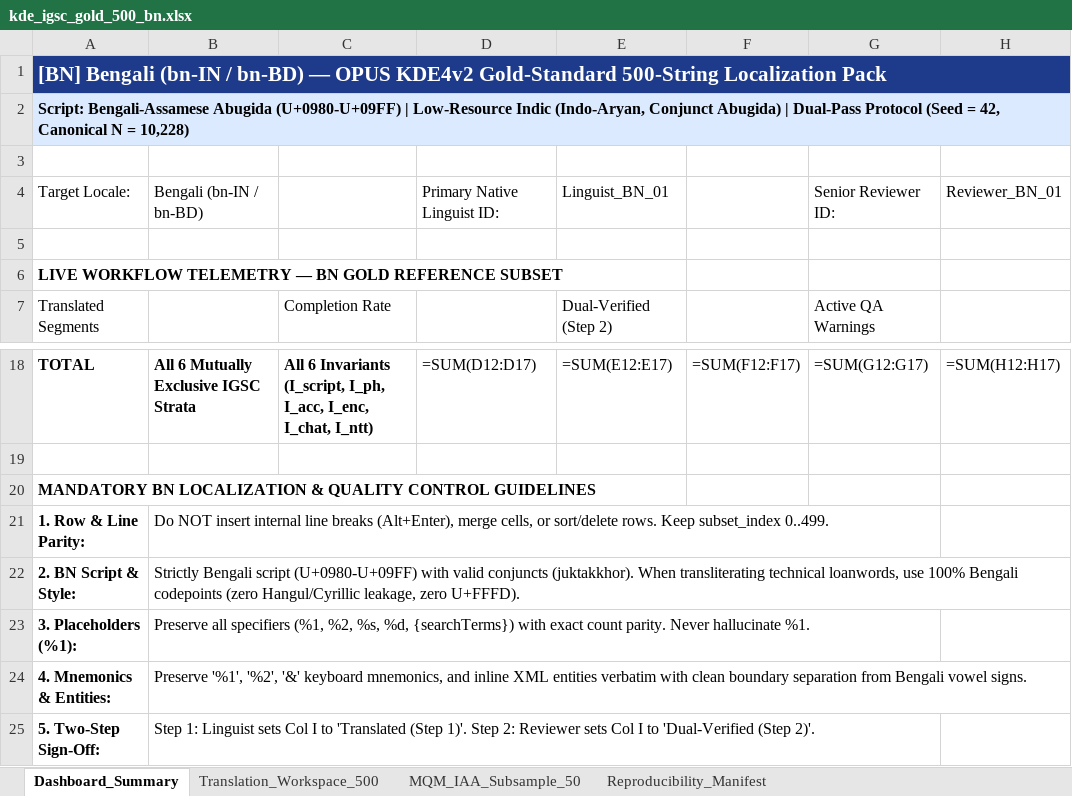
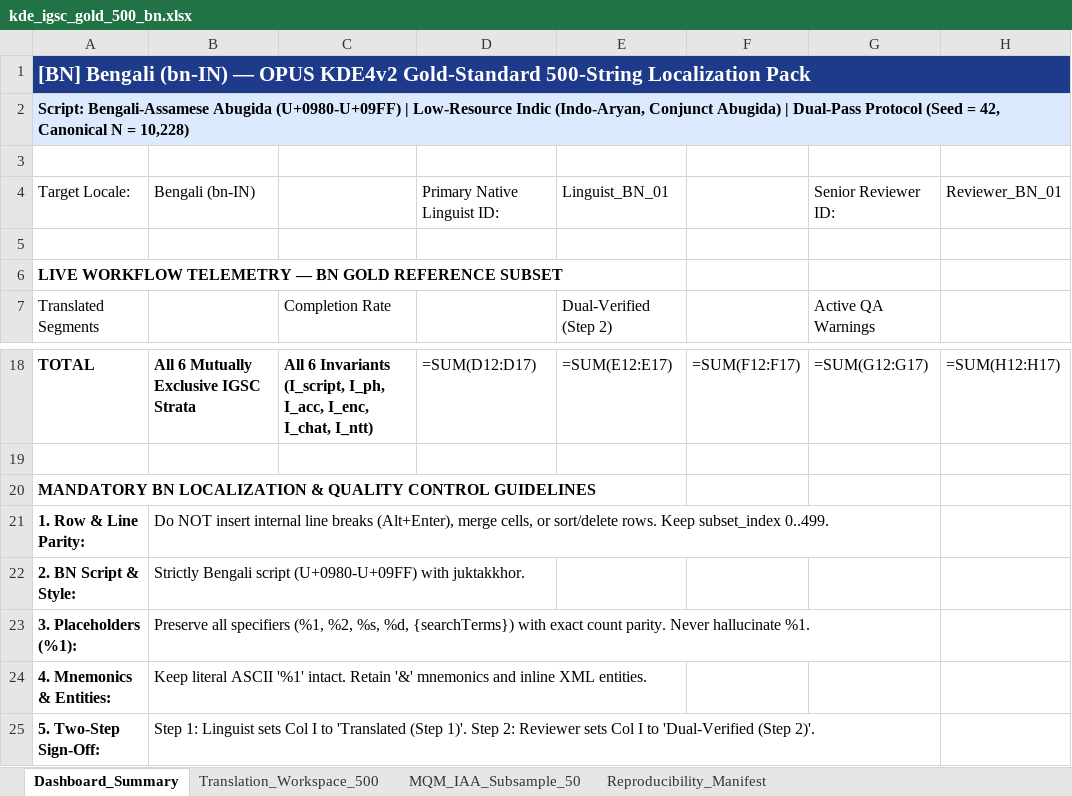
Before and after one commit to Research-SoftwareLocalization/neuro-symbolic-localization, an Excel workbook: workbooks/kde_igsc_gold_500_bn.xlsx, sheet Dashboard_Summary, drawn as a sheet; only a part is shown, gaps mark what is left out; values as stored, in another font and other column widths than the file's, no borders; formulas without a stored value are shown as written; the diff names each change by its address in the sheet, - before the commit and + after, or states it on an @@ line.

```diff
--- a/workbooks/kde_igsc_gold_500_bn.xlsx (sheet Dashboard_Summary)
+++ b/workbooks/kde_igsc_gold_500_bn.xlsx (sheet Dashboard_Summary)
-A1: [BN] Bengali (bn-IN / bn-BD) — OPUS…
+A1: [BN] Bengali (bn-IN) — OPUS…
-B4: Bengali (bn-IN / bn-BD)
+B4: Bengali (bn-IN)
-B22: …(U+0980-U+09FF) with valid conjuncts (juktakkhor). When transliterating technical loanwords, use 100% Bengali codepoints (zero Hangul/Cyrillic leakage, zero U+FFFD).
+B22: …(U+0980-U+09FF) with juktakkhor.
-B24: Preserve '%1', '%2', '&' keyboard mnemonics, and inline XML entities verbatim with clean boundary separation from Bengali vowel signs.
+B24: Keep literal ASCII '%1' intact. Retain '&' mnemonics and inline XML entities.
```
Also changed, not shown: sheet Reproducibility_Manifest, workbooks/kde_igsc_gold_500_de.xlsx, workbooks/kde_igsc_gold_500_es.xlsx, 4 other files.
